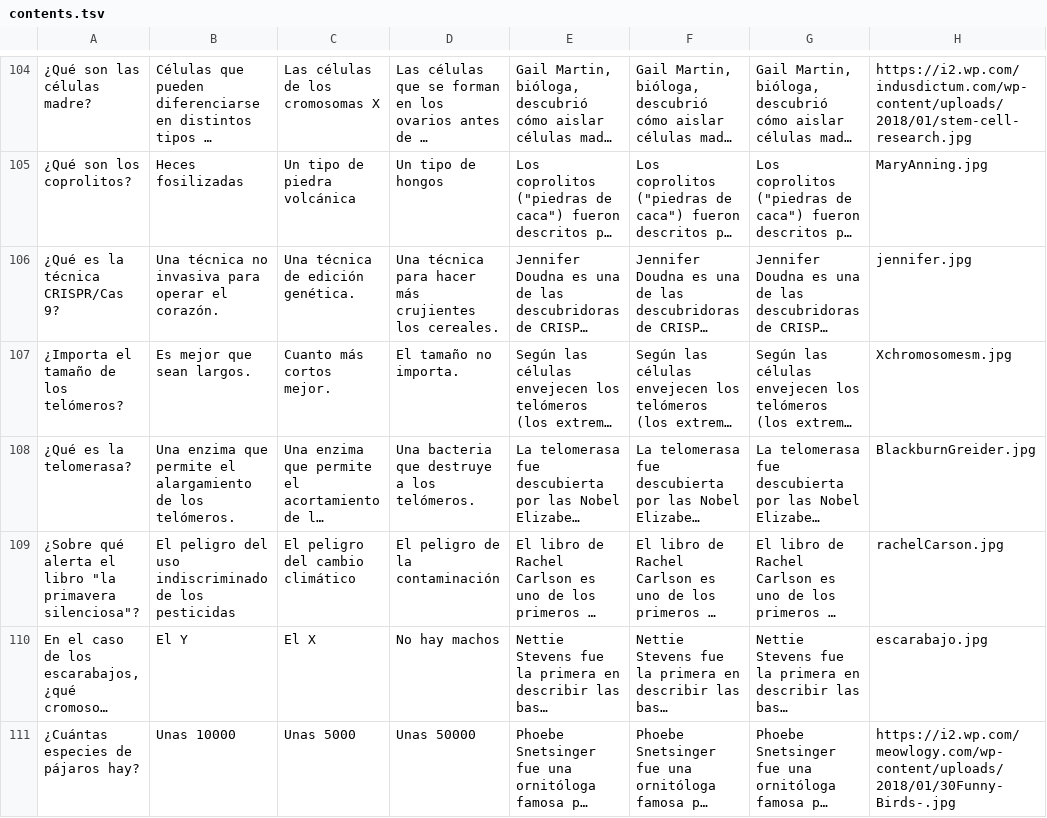
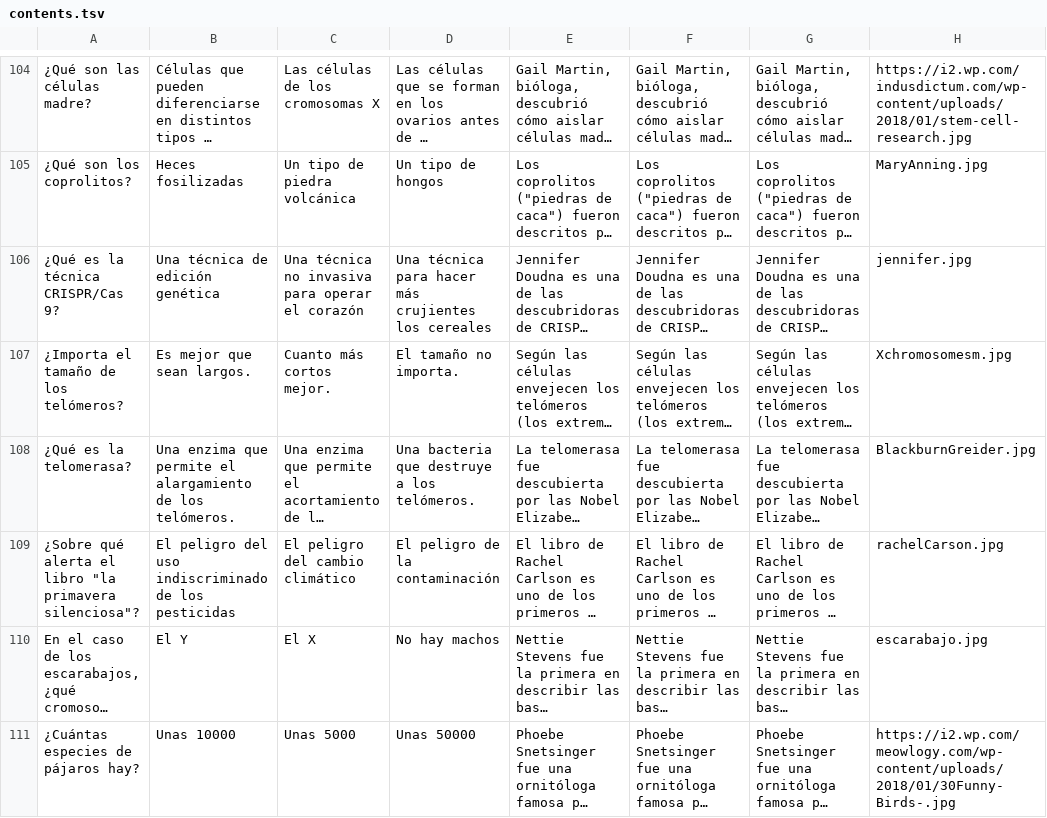
Before and after one commit to appsforscience/ScienceQuiz, a TSV file: contents.tsv, drawn as a sheet; only a part is shown, gaps mark what is left out; long unchanged cells end in …; the diff names each change by its address in the sheet, - before the commit and + after, or states it on an @@ line.

Commit message:
update logo, urls for scores and contents

```diff
--- a/contents.tsv
+++ b/contents.tsv
-B106: Una técnica no invasiva para operar el corazón.
+B106: Una técnica de edición genética
-C106: Una técnica de edición genética.
+C106: Una técnica no invasiva para operar el corazón
-D106: …crujientes los cereales.
+D106: …crujientes los cereales
```
Also changed, not shown: 3 other files.
